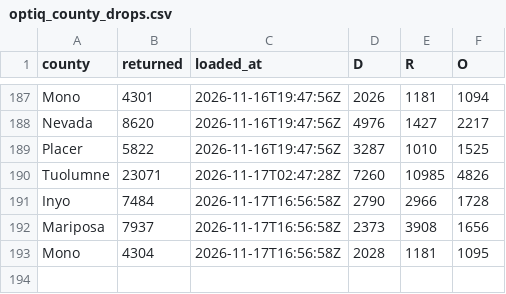
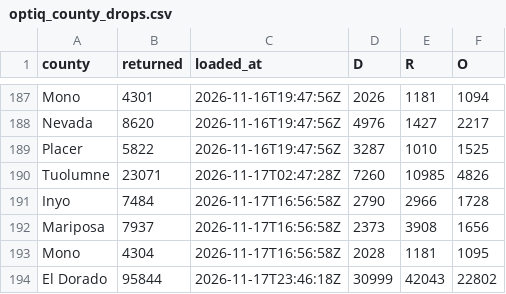
Before and after one commit to tysoda/2026-Ca-SD4-forecast-V2, a CSV file: optiq_county_drops.csv, drawn as a sheet; only a part is shown, gaps mark what is left out; the diff names each change by its address in the sheet, - before the commit and + after, or states it on an @@ line.

```diff
--- a/optiq_county_drops.csv
+++ b/optiq_county_drops.csv
+row 194: El Dorado | 95844 | 2026-11-17T23:46:18Z | 30999 | 42043 | 22802
```
Also changed, not shown: optiq_county_party.csv, optiq_crosstabs.csv, 4 other files.
